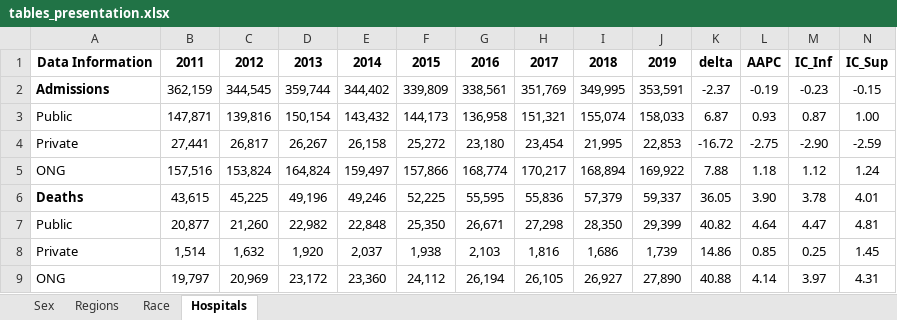
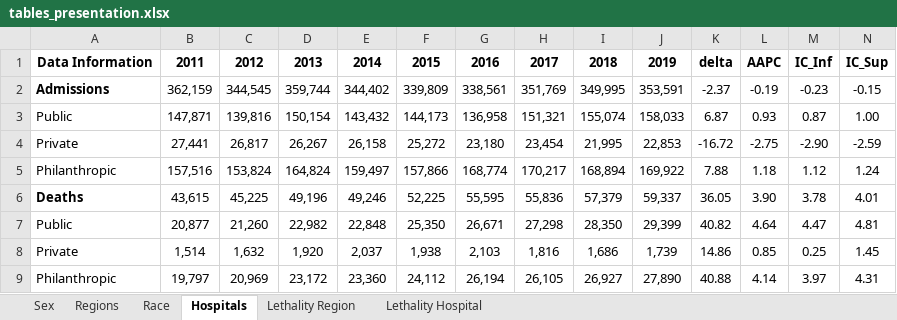
Before and after one commit to mmeirim/pneumonia_evolution_BR, an Excel workbook: tables/tables_presentation.xlsx, sheet Hospitals, drawn as a sheet; values as stored, in another font and other column widths than the file's, no borders; the diff names each change by its address in the sheet, - before the commit and + after, or states it on an @@ line.

Commit message:
feat: add lethality table

```diff
--- a/tables/tables_presentation.xlsx (sheet Hospitals)
+++ b/tables/tables_presentation.xlsx (sheet Hospitals)
+sheet tab: Lethality Region
+sheet tab: Lethality Hospital
-A5: ONG
+A5: Philanthropic
-A9: ONG
+A9: Philanthropic
```
Also changed, not shown: 6 other files.
